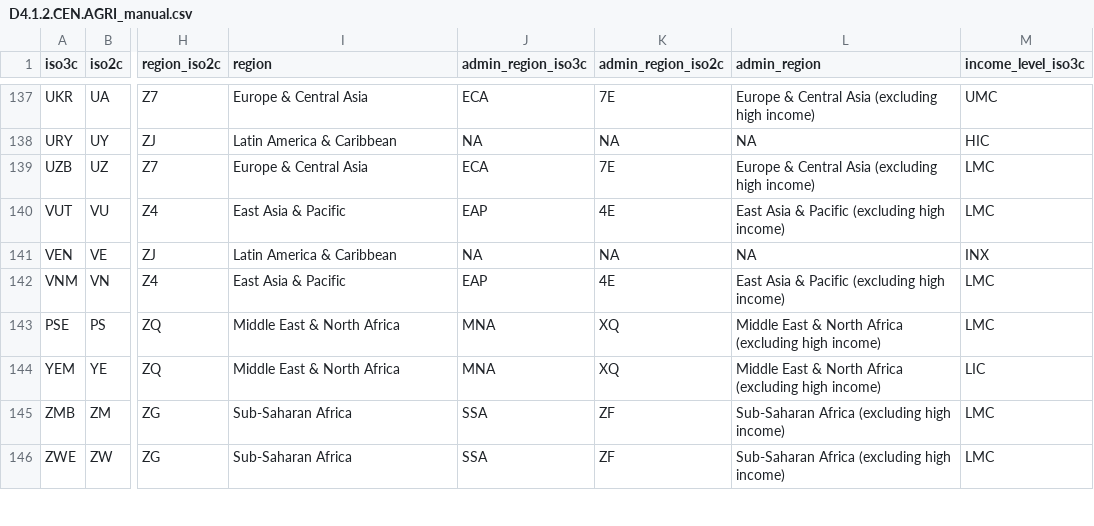
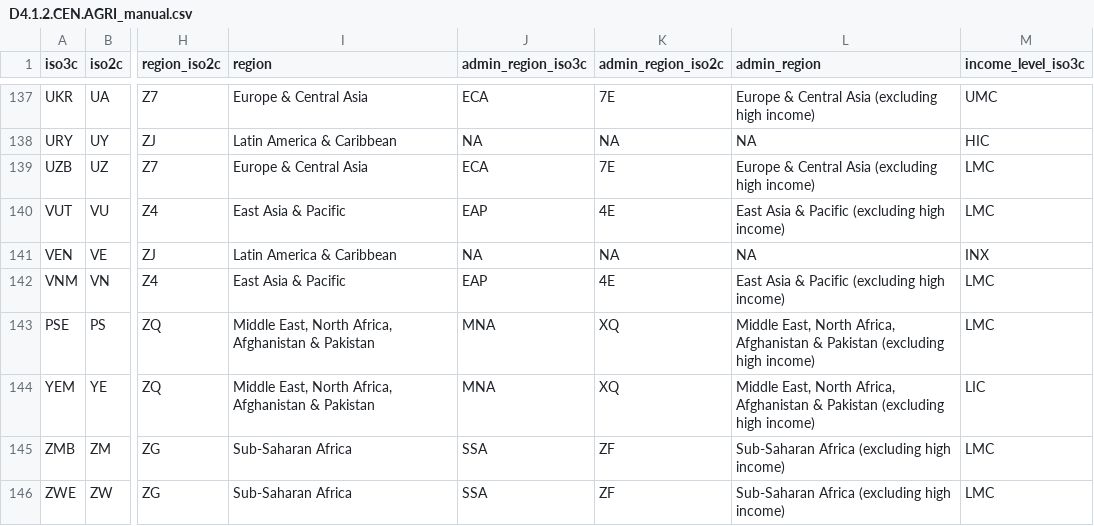
Before and after one commit to worldbank/SPI, a CSV file: 01_raw_data/4.1_SOCS/D4.1.2.CEN.AGRI_manual.csv, drawn as a sheet; only a part is shown, gaps mark what is left out; the diff covers the shown part only; the diff names each change by its address in the sheet, - before the commit and + after, or states it on an @@ line.

```diff
--- a/01_raw_data/4.1_SOCS/D4.1.2.CEN.AGRI_manual.csv
+++ b/01_raw_data/4.1_SOCS/D4.1.2.CEN.AGRI_manual.csv
-I143:I144 (region): Middle East & North Africa
+I143:I144 (region): Middle East, North Africa, Afghanistan & Pakistan
-L143:L144 (admin_region): Middle East & North Africa (excluding high…
+L143:L144 (admin_region): Middle East, North Africa, Afghanistan & Pakistan (excluding high…
```
Also changed, not shown: 67 edited cells elsewhere in this file, 01_raw_data/4.1_SOCS/D4.1.1.CEN.POPU_annual.csv, 01_raw_data/4.1_SOCS/D4.1.1.CEN.POPU_manual.csv, 13 other files.
